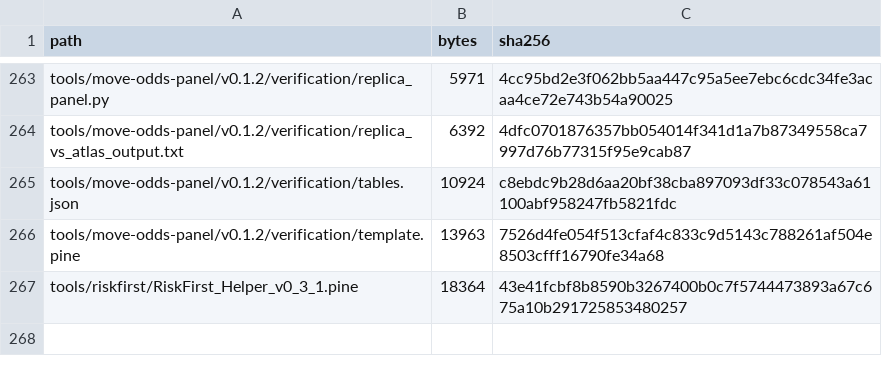
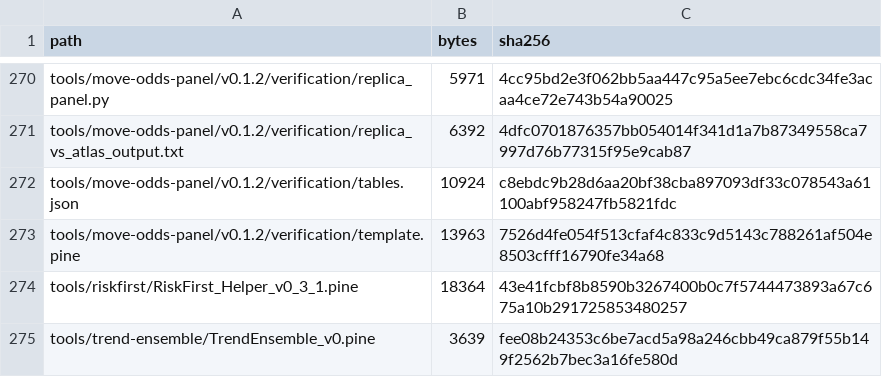
Before and after one commit to aminshahsaheb/btc-signal-lab, a CSV file: docs/FILE_INVENTORY_SHA256.csv, drawn as a sheet; only a part is shown, gaps mark what is left out; the diff covers the shown part only.

```diff
--- a/docs/FILE_INVENTORY_SHA256.csv
+++ b/docs/FILE_INVENTORY_SHA256.csv
@@ -267 +274,2 @@ tools/move-odds-panel/v0.1.2/verification/template.pine,13963,7526d4fe054f513cfa
 tools/riskfirst/RiskFirst_Helper_v0_3_1.pine,18364,43e41fcbf8b8590b3267400b0c7f5744473893a67c675a10b291725853480257
+tools/trend-ensemble/TrendEnsemble_v0.pine,3639,fee08b24353c6be7acd5a98a246cbb49ca879f55b149f2562b7bec3a16fe580d
```
Also changed, not shown: 7 added rows and 3 edited cells elsewhere in this file, 10 other files.
